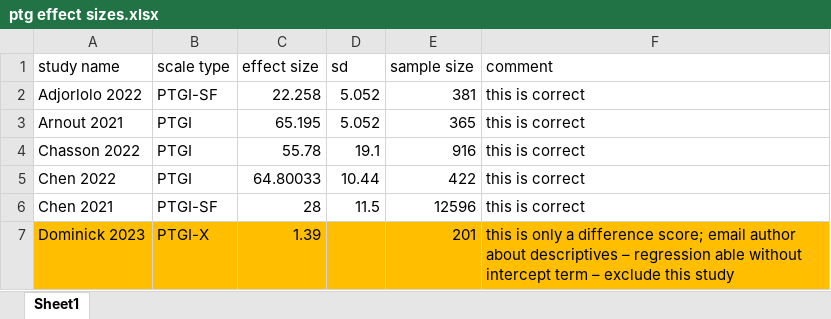
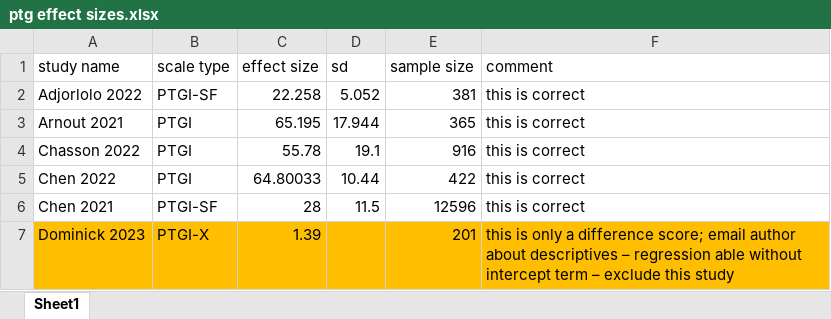
Before and after one commit to qizhouduan-nd/ptg-covid, an Excel workbook: ptg effect sizes.xlsx, sheet Sheet1, drawn as a sheet; only a part is shown; values as stored, in another font and other column widths than the file's, no borders; the diff names each change by its address in the sheet, - before the commit and + after, or states it on an @@ line.

```diff
--- a/ptg effect sizes.xlsx (sheet Sheet1)
+++ b/ptg effect sizes.xlsx (sheet Sheet1)
-D3 (sd): 5.052
+D3 (sd): 17.944
```
Also changed, not shown: ptg_shortlist.xlsx, 3 other files.
